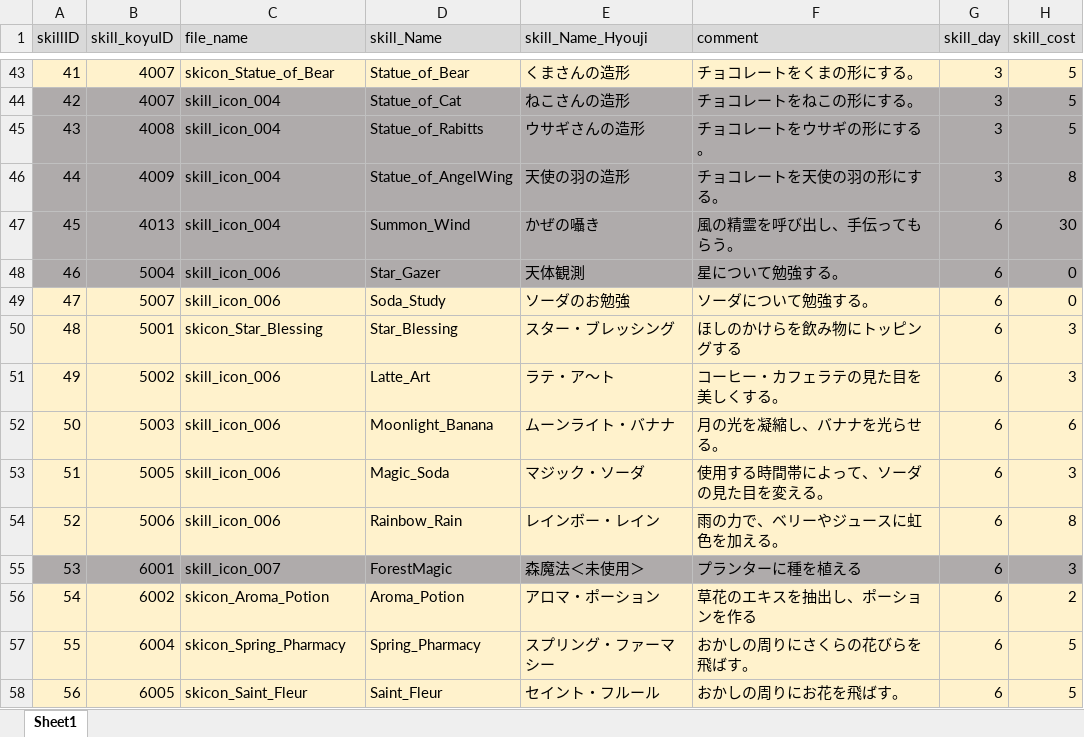
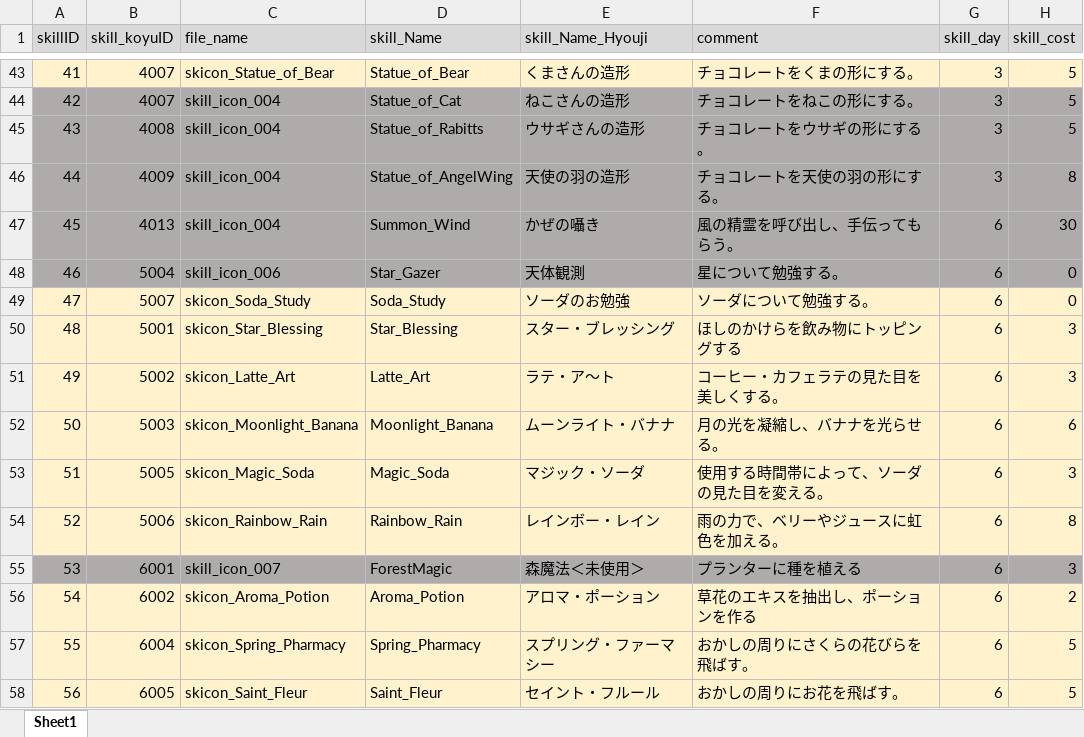
Before and after one commit to matoarita/Okashi_Atlier2, an Excel workbook: Assets/Resources/Excel/Entity_magicSkillListDataBase.xlsx, sheet Sheet1, drawn as a sheet; only a part is shown, gaps mark what is left out; values as stored, in another font and other column widths than the file's, no borders; the diff names each change by its address in the sheet, - before the commit and + after, or states it on an @@ line.

```diff
--- a/Assets/Resources/Excel/Entity_magicSkillListDataBase.xlsx (sheet Sheet1)
+++ b/Assets/Resources/Excel/Entity_magicSkillListDataBase.xlsx (sheet Sheet1)
-C49 (file_name): skill_icon_006
+C49 (file_name): skicon_Soda_Study
-C51 (file_name): skill_icon_006
+C51 (file_name): skicon_Latte_Art
-C52 (file_name): skill_icon_006
+C52 (file_name): skicon_Moonlight_Banana
-C53 (file_name): skill_icon_006
+C53 (file_name): skicon_Magic_Soda
-C54 (file_name): skill_icon_006
+C54 (file_name): skicon_Rainbow_Rain
```
Also changed, not shown: 48 other files.
